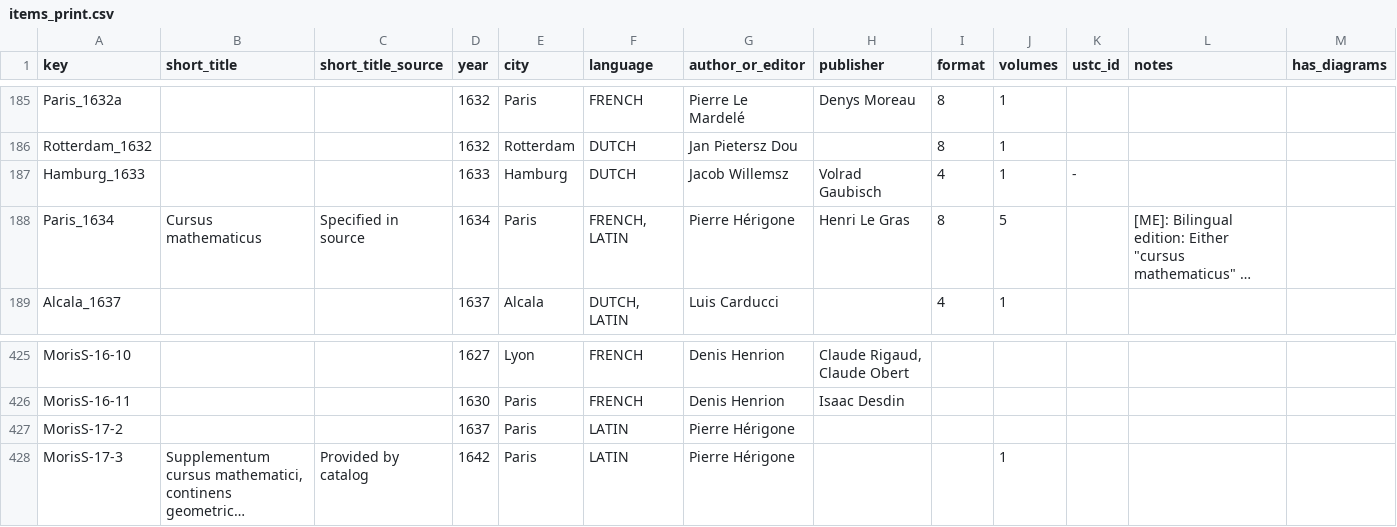
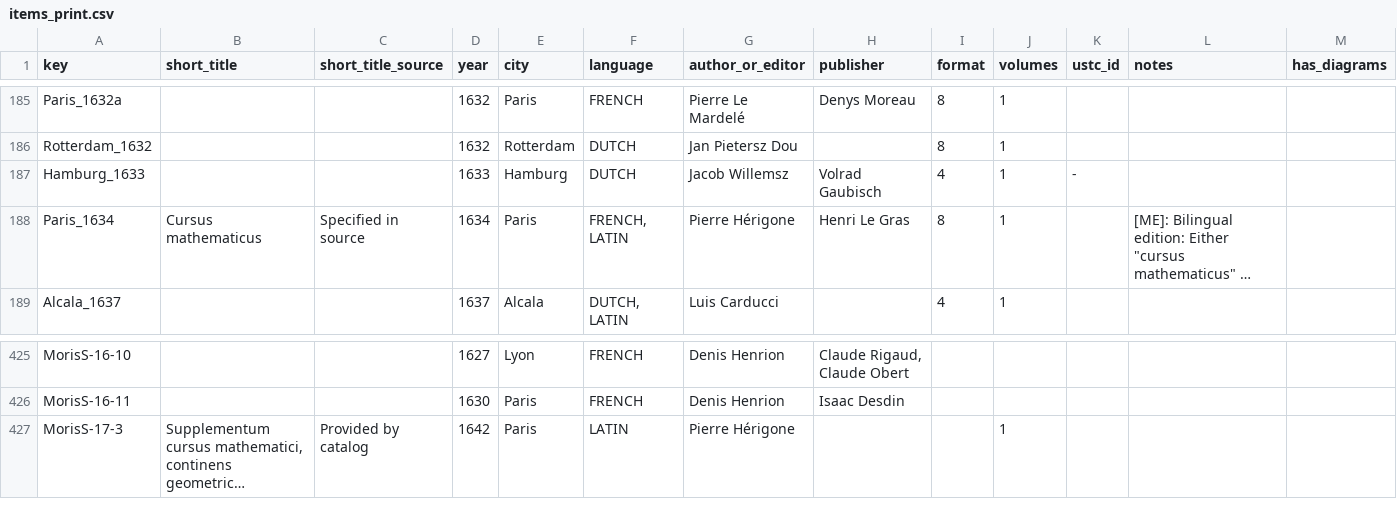
Before and after one commit to Euclides-EM/commentaria-hub, a CSV file: ocrflow/store/items_metadata/items_print.csv, drawn as a sheet; only a part is shown, gaps mark what is left out; long unchanged cells end in …; the diff names each change by its address in the sheet, - before the commit and + after, or states it on an @@ line.

```diff
--- a/ocrflow/store/items_metadata/items_print.csv
+++ b/ocrflow/store/items_metadata/items_print.csv
-J188 (volumes): 5
+J188 (volumes): 1
-row 427: MorisS-17-2 |  |  | 1637 | Paris | LATIN | Pierre Hérigone
```
Also changed, not shown: ocrflow/store/items_metadata/paratext_transcriptions.csv, ocrflow/store/items_metadata/shelfmarks.csv, 1 other file.
